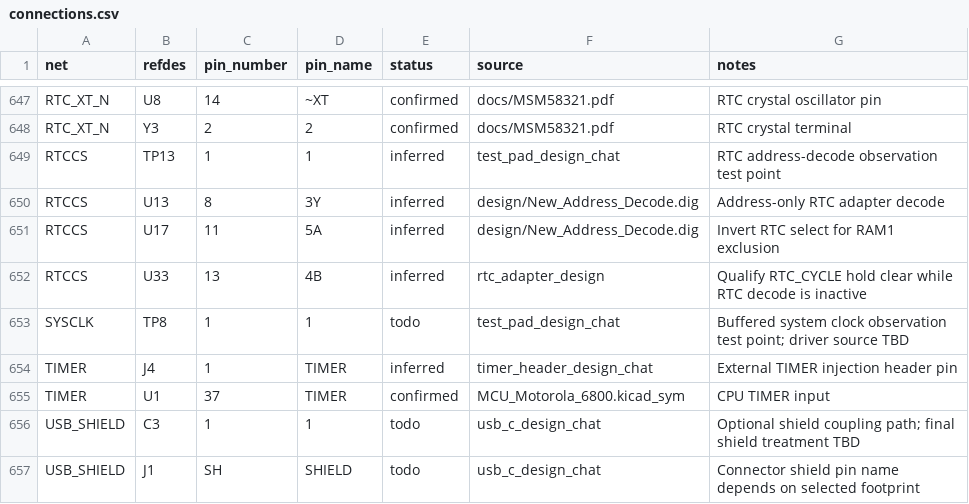
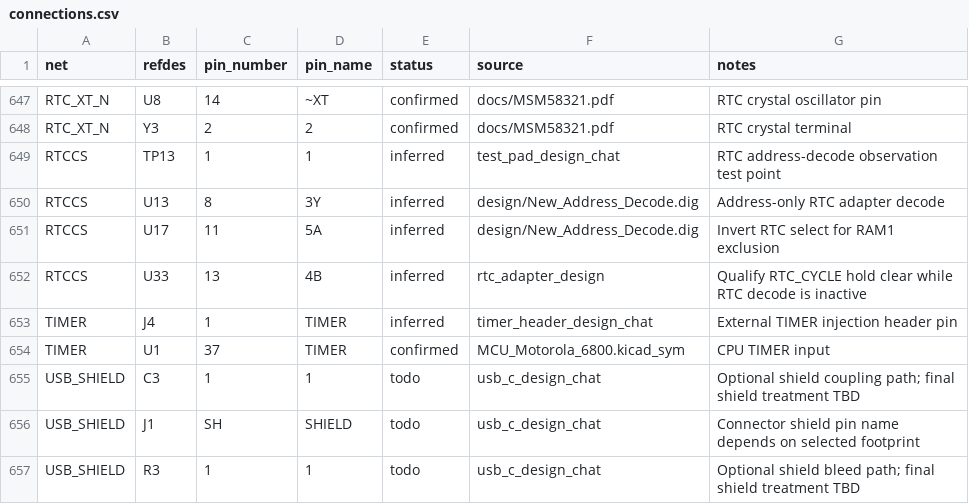
Before and after one commit to LegalizeAdulthood/6805_SBC, a CSV file: design/netlist/connections.csv, drawn as a sheet; only a part is shown, gaps mark what is left out; the shorter side is filled out with more unchanged rows.

```diff
--- a/design/netlist/connections.csv
+++ b/design/netlist/connections.csv
@@ -652,3 +652,2 @@ RTCCS,U17,11,5A,inferred,design/New_Address_Decode.dig,Invert RTC select for RAM
 RTCCS,U33,13,4B,inferred,rtc_adapter_design,Qualify RTC_CYCLE hold clear while RTC decode is inactive
-SYSCLK,TP8,1,1,todo,test_pad_design_chat,Buffered system clock observation test point; driver source TBD
 TIMER,J4,1,TIMER,inferred,timer_header_design_chat,External TIMER injection header pin
```
Also changed, not shown: design/netlist/components.csv, design/netlist/decisions.csv, 2 other files.
